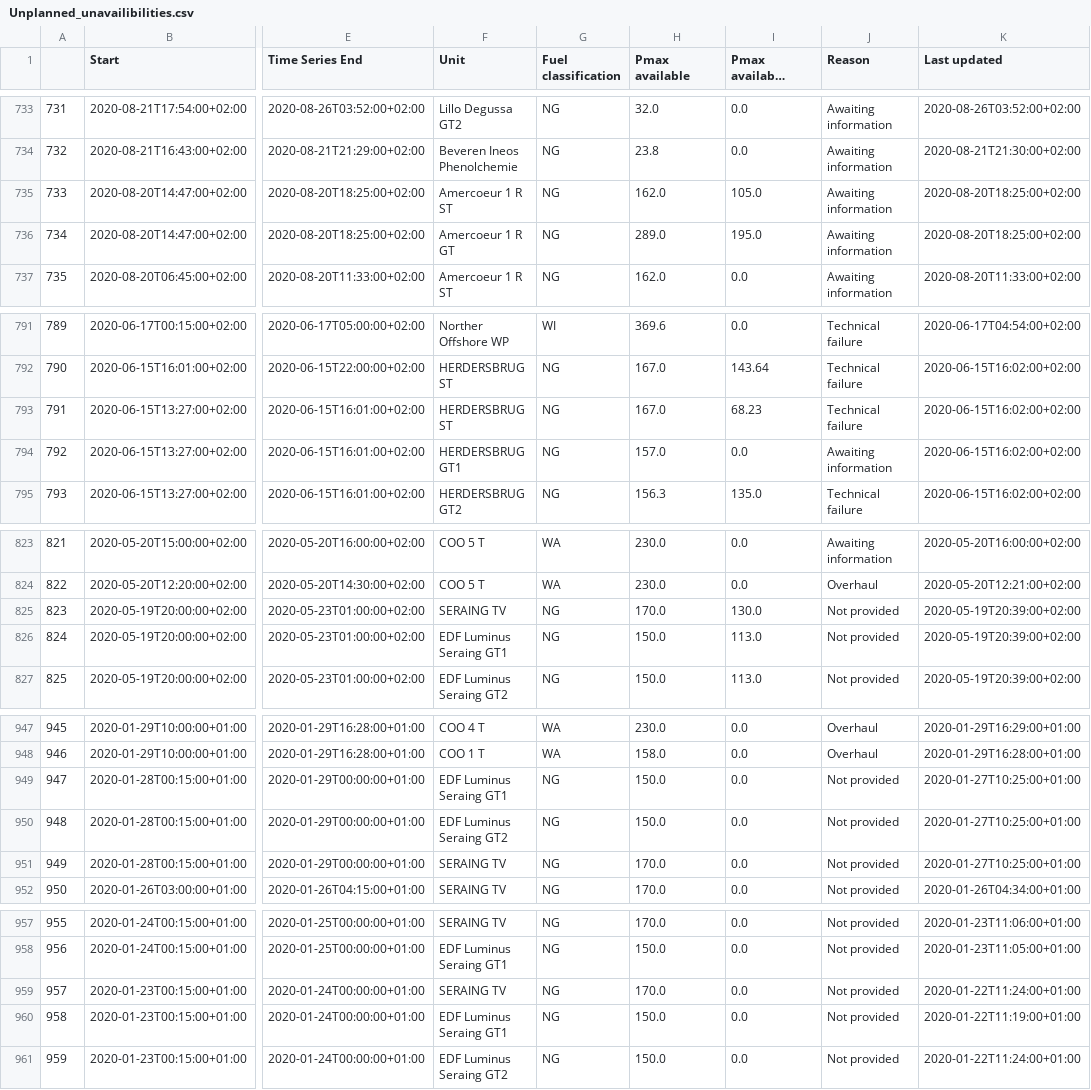
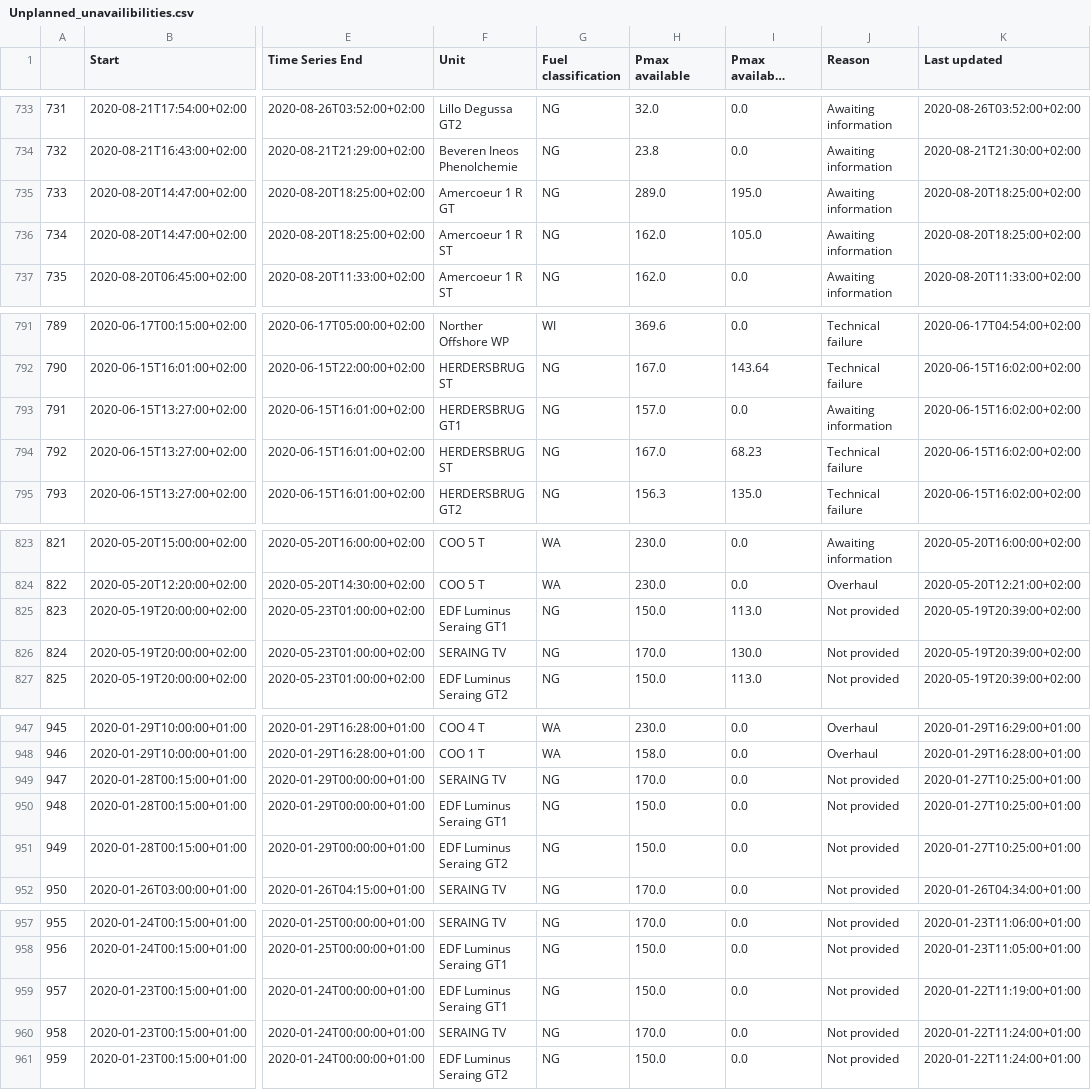
Before and after one commit to journinho/elia-opendata, a CSV file: Unplanned_unavailibilities.csv, drawn as a sheet; only a part is shown, gaps mark what is left out; long unchanged cells end in …; the diff covers the shown part only; the diff names each change by its address in the sheet, - before the commit and + after, or states it on an @@ line.

Commit message:
Latest data: Fri Aug  5 12:08:42 UTC 2022

```diff
--- a/Unplanned_unavailibilities.csv
+++ b/Unplanned_unavailibilities.csv
-F735 (Unit): Amercoeur 1 R ST
+F735 (Unit): Amercoeur 1 R GT
-H735 (Pmax available): 162.0
+H735 (Pmax available): 289.0
-I735 (Pmax available after the outage): 105.0
+I735 (Pmax available after the outage): 195.0
-F736 (Unit): Amercoeur 1 R GT
+F736 (Unit): Amercoeur 1 R ST
-H736 (Pmax available): 289.0
+H736 (Pmax available): 162.0
-I736 (Pmax available after the outage): 195.0
+I736 (Pmax available after the outage): 105.0
-F793 (Unit): HERDERSBRUG ST
+F793 (Unit): HERDERSBRUG GT1
-H793 (Pmax available): 167.0
+H793 (Pmax available): 157.0
-I793 (Pmax available after the outage): 68.23
+I793 (Pmax available after the outage): 0.0
-J793 (Reason): Technical failure
+J793 (Reason): Awaiting information
-F794 (Unit): HERDERSBRUG GT1
+F794 (Unit): HERDERSBRUG ST
-H794 (Pmax available): 157.0
+H794 (Pmax available): 167.0
-I794 (Pmax available after the outage): 0.0
+I794 (Pmax available after the outage): 68.23
-J794 (Reason): Awaiting information
+J794 (Reason): Technical failure
-F825 (Unit): SERAING TV
+F825 (Unit): EDF Luminus Seraing GT1
-H825 (Pmax available): 170.0
+H825 (Pmax available): 150.0
-I825 (Pmax available after the outage): 130.0
+I825 (Pmax available after the outage): 113.0
-F826 (Unit): EDF Luminus Seraing GT1
+F826 (Unit): SERAING TV
-H826 (Pmax available): 150.0
+H826 (Pmax available): 170.0
-I826 (Pmax available after the outage): 113.0
+I826 (Pmax available after the outage): 130.0
-F949 (Unit): EDF Luminus Seraing GT1
+F949 (Unit): SERAING TV
-H949 (Pmax available): 150.0
+H949 (Pmax available): 170.0
-F950 (Unit): EDF Luminus Seraing GT2
+F950 (Unit): EDF Luminus Seraing GT1
-F951 (Unit): SERAING TV
+F951 (Unit): EDF Luminus Seraing GT2
-H951 (Pmax available): 170.0
+H951 (Pmax available): 150.0
-F959 (Unit): SERAING TV
+F959 (Unit): EDF Luminus Seraing GT1
-H959 (Pmax available): 170.0
+H959 (Pmax available): 150.0
-K959 (Last updated): 2020-01-22T11:24:00+01:00
+K959 (Last updated): 2020-01-22T11:19:00+01:00
-F960 (Unit): EDF Luminus Seraing GT1
+F960 (Unit): SERAING TV
-H960 (Pmax available): 150.0
+H960 (Pmax available): 170.0
-K960 (Last updated): 2020-01-22T11:19:00+01:00
+K960 (Last updated): 2020-01-22T11:24:00+01:00
```
Also changed, not shown: 16 edited cells elsewhere in this file.
